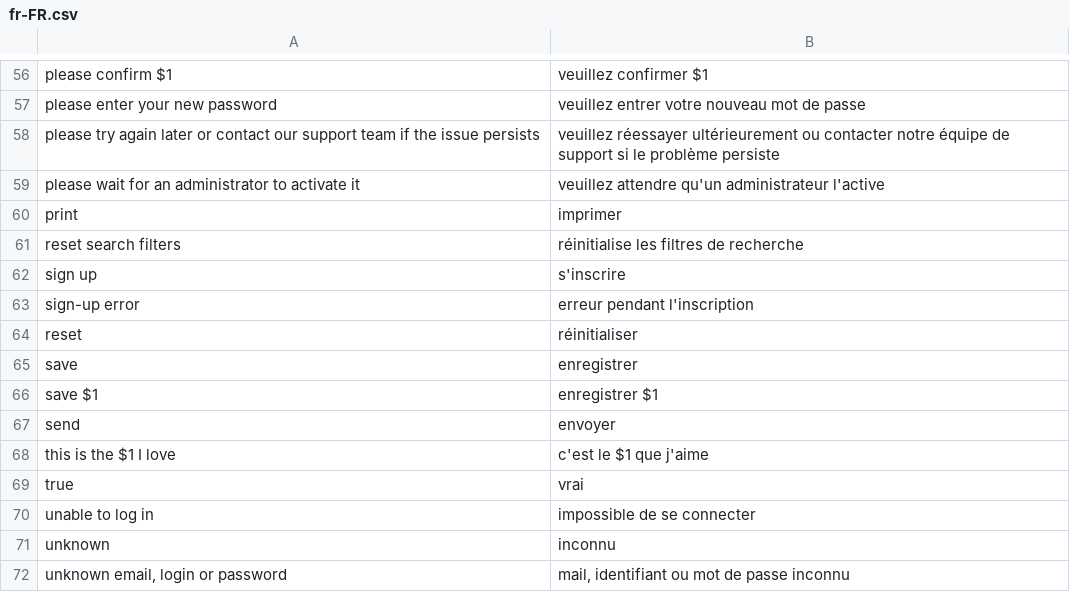
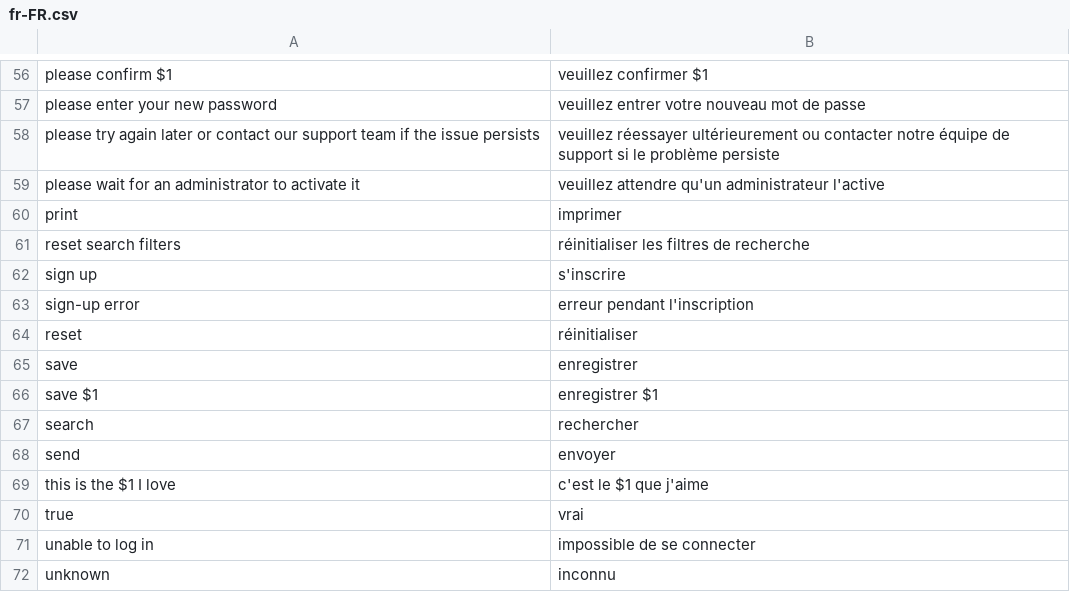
Before and after one commit to itrocks-ts/framework, a CSV file: fr-FR.csv, drawn as a sheet; only a part is shown, gaps mark what is left out; the shorter side is filled out with more unchanged rows.

```diff
--- a/fr-FR.csv
+++ b/fr-FR.csv
@@ -60,3 +60,3 @@ please wait for an administrator to activate it;veuillez attendre qu'un administ
 print;imprimer
-reset search filters;réinitialise les filtres de recherche
+reset search filters;réinitialiser les filtres de recherche
 sign up;s'inscrire
@@ -66,2 +66,3 @@ save;enregistrer
 save $1;enregistrer $1
+search;rechercher
 send;envoyer
```
Also changed, not shown: 1 other file.
